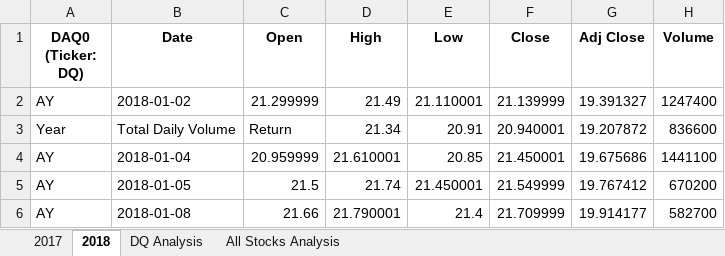
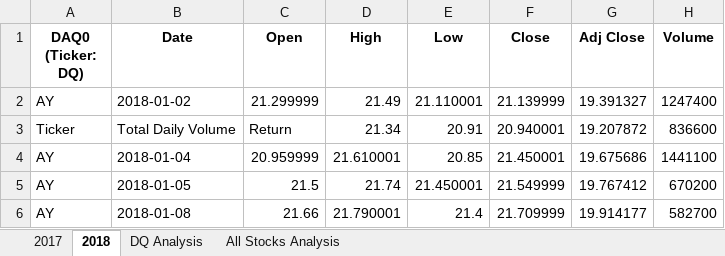
Before and after one commit to retroxsky06/stocks-analysis, an Excel workbook: green_stocks.xlsm, sheet 2018, drawn as a sheet; only a part is shown; values as stored, in another font and other column widths than the file's, no borders; the diff names each change by its address in the sheet, - before the commit and + after, or states it on an @@ line.

Commit message:
Updated green_stocks analysis
Added buttons and analysis for any year

```diff
--- a/green_stocks.xlsm (sheet 2018)
+++ b/green_stocks.xlsm (sheet 2018)
-A3 (DAQ0 (Ticker: DQ)): Year
+A3 (DAQ0 (Ticker: DQ)): Ticker
```
Also changed, not shown: sheet All Stocks Analysis, sheet 2017, charts or pictures.
